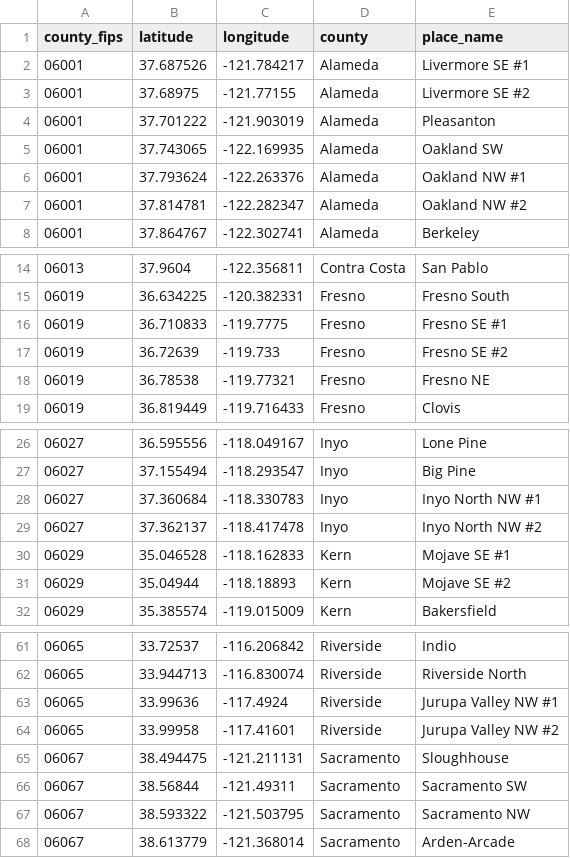
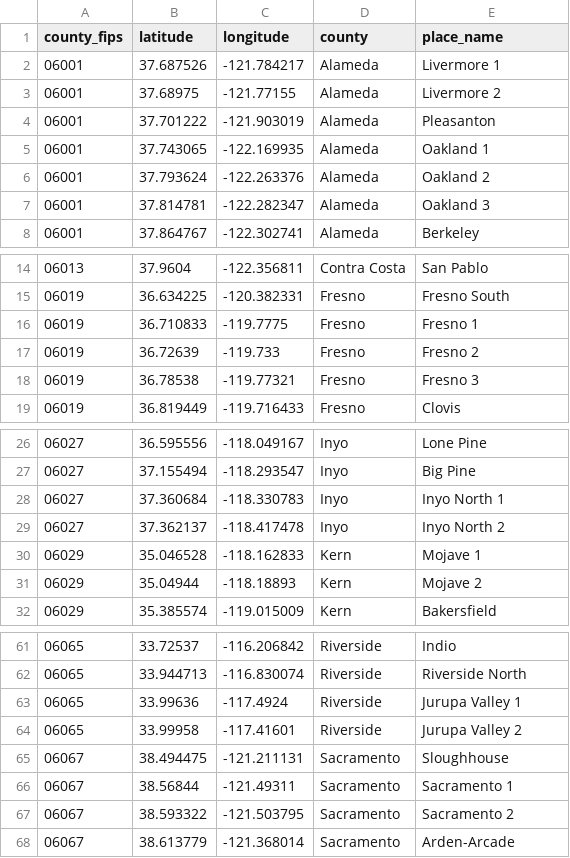
Before and after one commit to amulya-asu/breathe-california, a CSV file: stations.csv, drawn as a sheet; only a part is shown, gaps mark what is left out; the diff covers the shown part only.

Commit message:
Prediction fallback, cleaner station names, remove AQI from dropdown

```diff
--- a/stations.csv
+++ b/stations.csv
@@ -1,8 +1,8 @@
 county_fips,latitude,longitude,county,place_name
-06001,37.687526,-121.784217,Alameda,Livermore SE #1
-06001,37.68975,-121.77155,Alameda,Livermore SE #2
+06001,37.687526,-121.784217,Alameda,Livermore 1
+06001,37.68975,-121.77155,Alameda,Livermore 2
 06001,37.701222,-121.903019,Alameda,Pleasanton
-06001,37.743065,-122.169935,Alameda,Oakland SW
-06001,37.793624,-122.263376,Alameda,Oakland NW #1
-06001,37.814781,-122.282347,Alameda,Oakland NW #2
+06001,37.743065,-122.169935,Alameda,Oakland 1
+06001,37.793624,-122.263376,Alameda,Oakland 2
+06001,37.814781,-122.282347,Alameda,Oakland 3
 06001,37.864767,-122.302741,Alameda,Berkeley
@@ -15,5 +15,5 @@ county_fips,latitude,longitude,county,place_name
 06019,36.634225,-120.382331,Fresno,Fresno South
-06019,36.710833,-119.7775,Fresno,Fresno SE #1
-06019,36.72639,-119.733,Fresno,Fresno SE #2
-06019,36.78538,-119.77321,Fresno,Fresno NE
+06019,36.710833,-119.7775,Fresno,Fresno 1
+06019,36.72639,-119.733,Fresno,Fresno 2
+06019,36.78538,-119.77321,Fresno,Fresno 3
 06019,36.819449,-119.716433,Fresno,Clovis
@@ -27,6 +27,6 @@ county_fips,latitude,longitude,county,place_name
 06027,37.155494,-118.293547,Inyo,Big Pine
-06027,37.360684,-118.330783,Inyo,Inyo North NW #1
-06027,37.362137,-118.417478,Inyo,Inyo North NW #2
-06029,35.046528,-118.162833,Kern,Mojave SE #1
-06029,35.04944,-118.18893,Kern,Mojave SE #2
+06027,37.360684,-118.330783,Inyo,Inyo North 1
+06027,37.362137,-118.417478,Inyo,Inyo North 2
+06029,35.046528,-118.162833,Kern,Mojave 1
+06029,35.04944,-118.18893,Kern,Mojave 2
 06029,35.385574,-119.015009,Kern,Bakersfield
@@ -62,7 +62,7 @@ county_fips,latitude,longitude,county,place_name
 06065,33.944713,-116.830074,Riverside,Riverside North
-06065,33.99636,-117.4924,Riverside,Jurupa Valley NW #1
-06065,33.99958,-117.41601,Riverside,Jurupa Valley NW #2
+06065,33.99636,-117.4924,Riverside,Jurupa Valley 1
+06065,33.99958,-117.41601,Riverside,Jurupa Valley 2
 06067,38.494475,-121.211131,Sacramento,Sloughhouse
-06067,38.56844,-121.49311,Sacramento,Sacramento SW
-06067,38.593322,-121.503795,Sacramento,Sacramento NW
+06067,38.56844,-121.49311,Sacramento,Sacramento 1
+06067,38.593322,-121.503795,Sacramento,Sacramento 2
 06067,38.613779,-121.368014,Sacramento,Arden-Arcade
```
Also changed, not shown: 9 edited cells elsewhere in this file, 2 other files.
